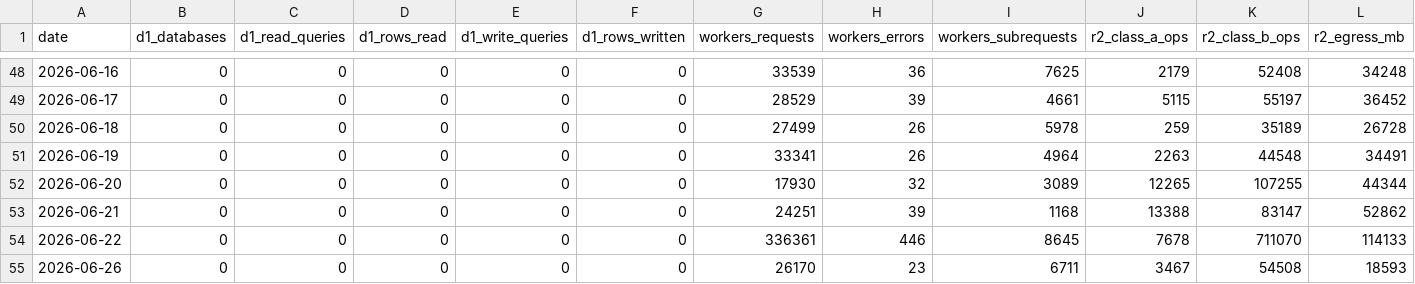
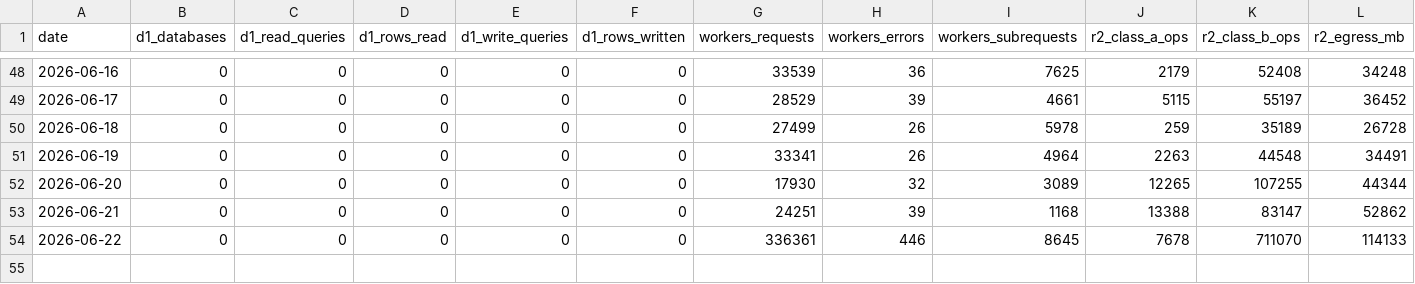
Before and after one commit to uruhayato373/stats47, a CSV file: .claude/state/metrics/cloudflare/history.csv, drawn as a sheet; only a part is shown, gaps mark what is left out; rows hold the shown columns only; the diff names each change by its address in the sheet, - before the commit and + after, or states it on an @@ line.

```diff
--- a/.claude/state/metrics/cloudflare/history.csv
+++ b/.claude/state/metrics/cloudflare/history.csv
-row 55: 2026-06-26 | 0 | 0 | 0 | 0 | 0 | 26170 | 23 | 6711 | 3467 | 54508 | 18593
```
Also changed, not shown: .claude/state/metrics/adsense/history.csv, .claude/state/metrics/ga4/history.csv, 28 other files.
